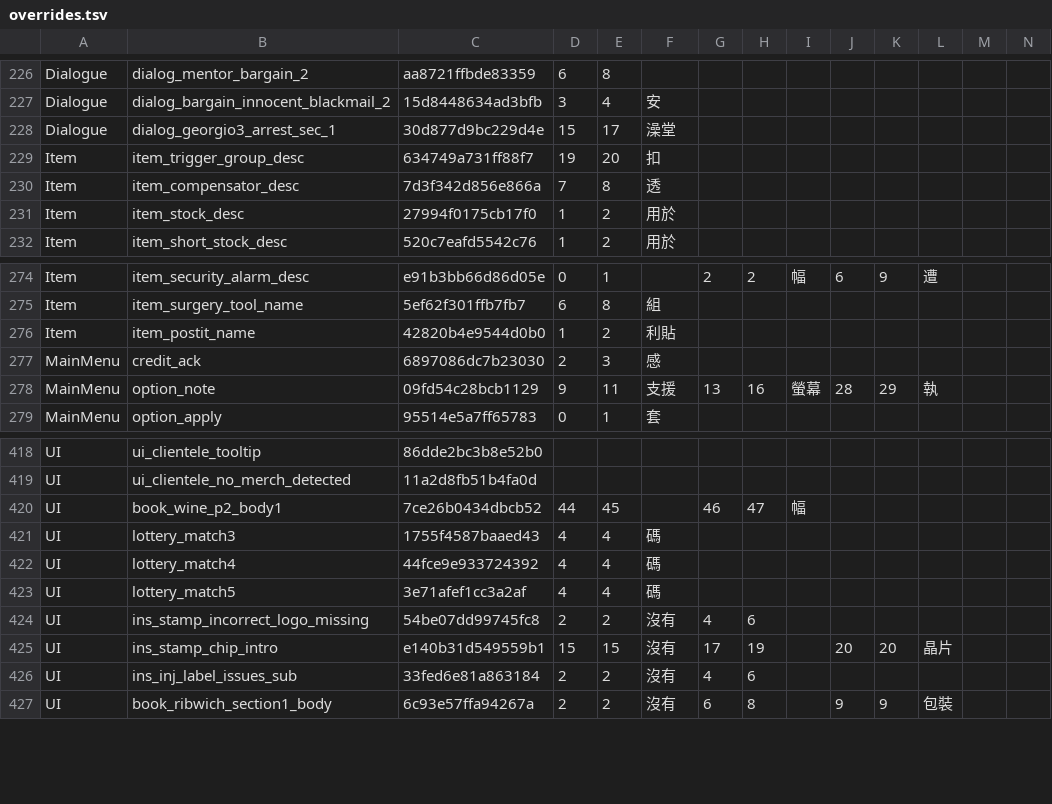
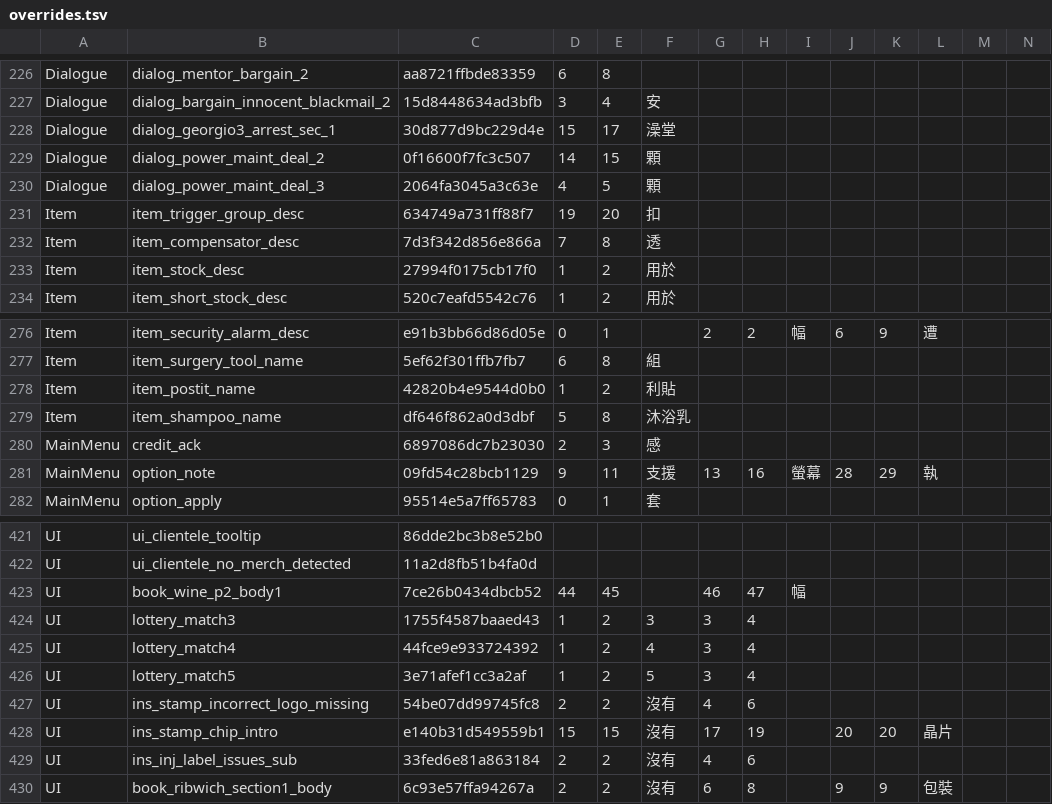
Before and after one commit to dbfoxtw/probably-stolen-demo-zh-hant, a TSV file: data/overrides.tsv, drawn as a sheet; only a part is shown, gaps mark what is left out; addresses are those after the commit; rows hold the shown columns only; the diff names each change by its address in the sheet, - before the commit and + after, or states it on an @@ line.

```diff
--- a/data/overrides.tsv
+++ b/data/overrides.tsv
+row 229: Dialogue | dialog_power_maint_deal_2 | 0f16600f7fc3c507 | 14 | 15 | 顆
+row 230: Dialogue | dialog_power_maint_deal_3 | 2064fa3045a3c63e | 4 | 5 | 顆
+row 279: Item | item_shampoo_name | df646f862a0d3dbf | 5 | 8 | 沐浴乳
-D424:D426: 4
+D424:D426: 1
-E424:E426: 4
+E424:E426: 2
-F424: 碼
+F424: 3
-G424:G426: (empty)
+G424:G426: 3
-H424:H426: (empty)
+H424:H426: 4
-F425: 碼
+F425: 4
-F426: 碼
+F426: 5
```
Also changed, not shown: data/fills.tsv, data/terms.tsv, 1 other file.
